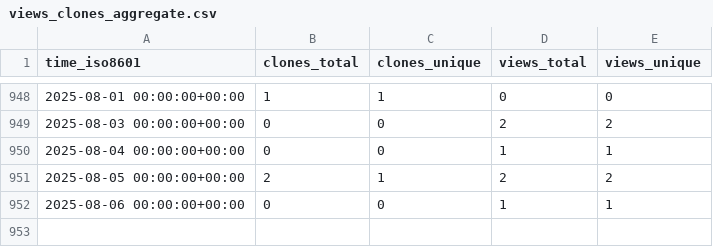
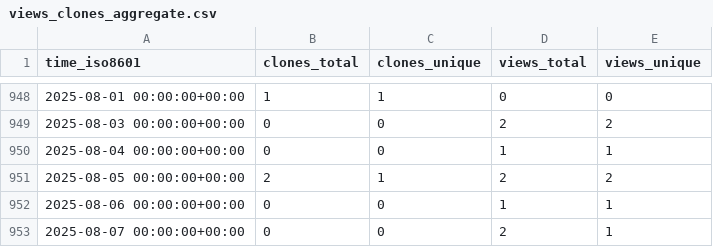
Before and after one commit to slacgismo/ghrs-data, a CSV file: slacgismo/gridlabd/ghrs-data/views_clones_aggregate.csv, drawn as a sheet; only a part is shown, gaps mark what is left out.

```diff
--- a/slacgismo/gridlabd/ghrs-data/views_clones_aggregate.csv
+++ b/slacgismo/gridlabd/ghrs-data/views_clones_aggregate.csv
@@ -952 +952,2 @@ time_iso8601,clones_total,clones_unique,views_total,views_unique
 2025-08-06 00:00:00+00:00,0,0,1,1
+2025-08-07 00:00:00+00:00,0,0,2,1
```
Also changed, not shown: 1 other file.
